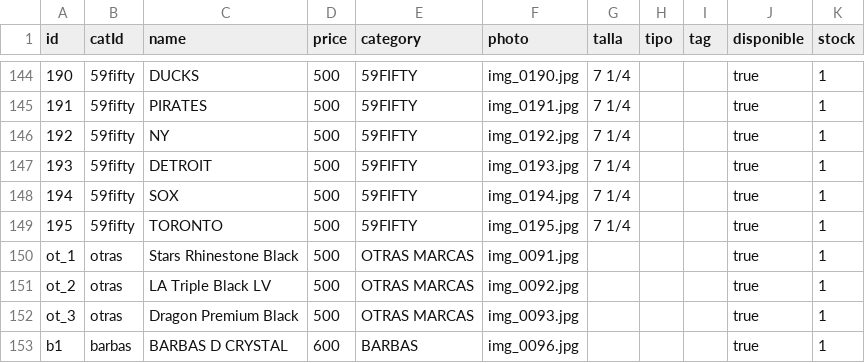
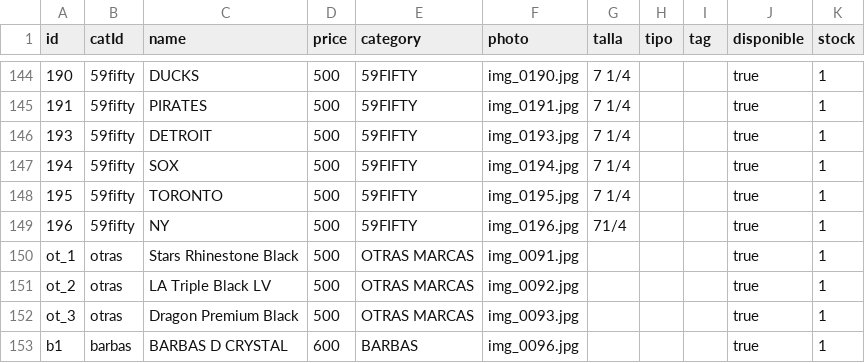
Before and after one commit to desertclub25/desertclub25.github.io, a CSV file: catalog.csv, drawn as a sheet; only a part is shown, gaps mark what is left out; removed rows and columns are numbered as before the commit, all else as after; the diff names each change by its address in the sheet, - before the commit and + after, or states it on an @@ line.

Commit message:
Actualizar catálogo desde Admin — 14/11/2026, 11:28:24 p.m.

```diff
--- a/catalog.csv
+++ b/catalog.csv
-row 146: 192 | 59fifty | NY | 500 | 59FIFTY | img_0192.jpg | 7 1/4 |  |  | true | 1
+row 149: 196 | 59fifty | NY | 500 | 59FIFTY | img_0196.jpg | 71/4 |  |  | true | 1
```
